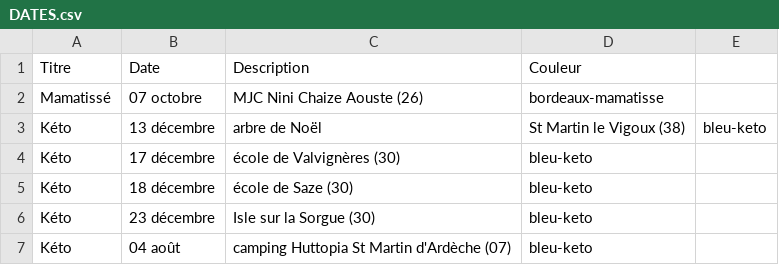
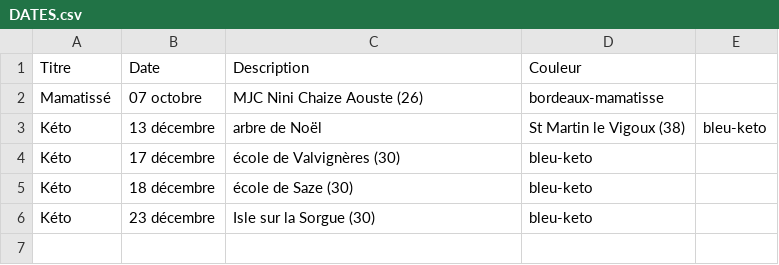
Before and after one commit to serpinet/ciesoham, a CSV file: DATES.csv, drawn as a sheet; the diff names each change by its address in the sheet, - before the commit and + after, or states it on an @@ line.

Commit message:
Update DATES.csv

```diff
--- a/DATES.csv
+++ b/DATES.csv
-row 7: Kéto | 04 août | camping Huttopia St Martin d'Ardèche (07) | bleu-keto
```
